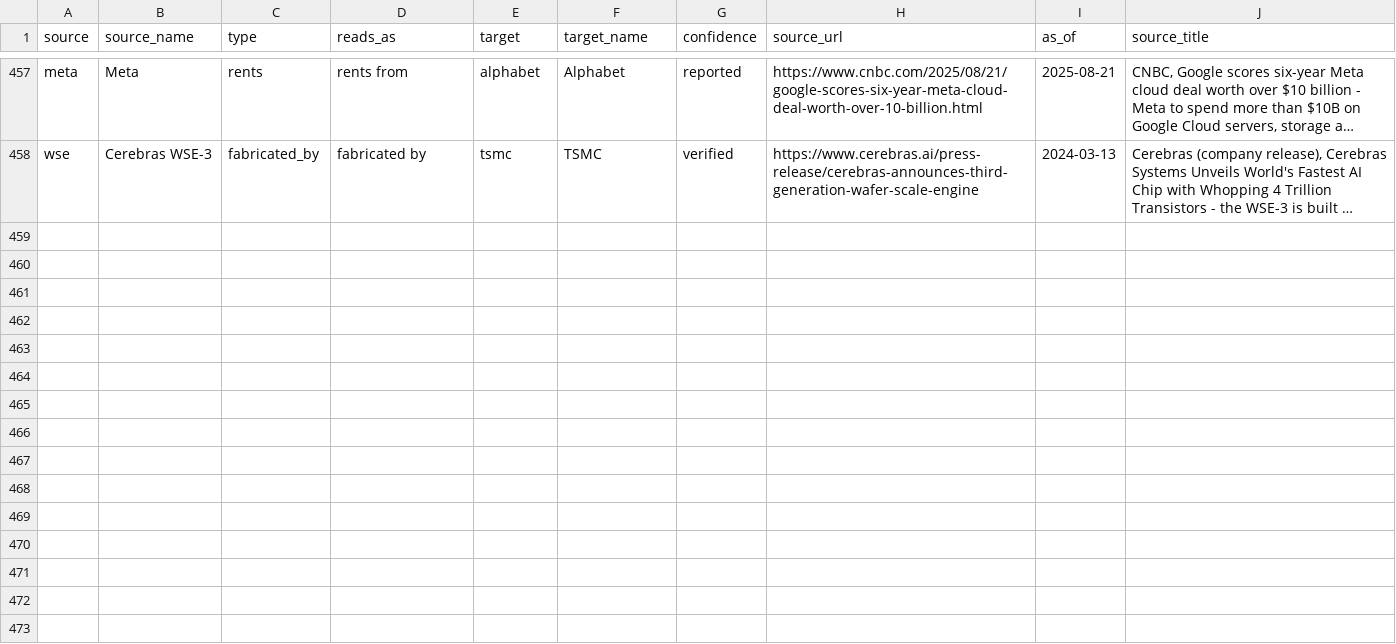
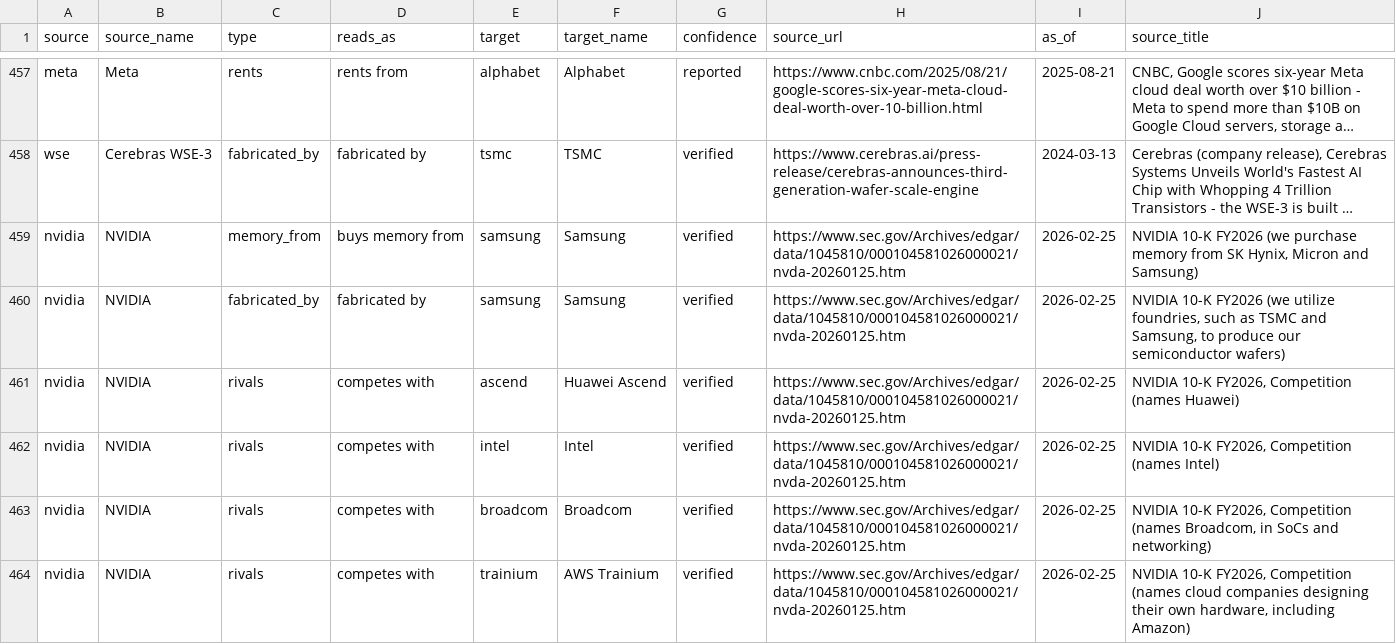
Before and after one commit to hanl1/stateofai-data, a CSV file: relations.csv, drawn as a sheet; only a part is shown, gaps mark what is left out; long unchanged cells end in …; the diff covers the shown part only; the diff names each change by its address in the sheet, - before the commit and + after, or states it on an @@ line.

Commit message:
data: 2026-11-09

```diff
--- a/relations.csv
+++ b/relations.csv
+row 459: nvidia | NVIDIA | memory_from | buys memory from | samsung | Samsung | verified | https://www.sec.gov/Archives/edgar/data/1045810/000104581026000021/nvda-20260125.htm | 2026-02-25 | NVIDIA 10-K FY2026 (we purchase memory from SK Hynix, Micron and Samsung)
+row 460: nvidia | NVIDIA | fabricated_by | fabricated by | samsung | Samsung | verified | https://www.sec.gov/Archives/edgar/data/1045810/000104581026000021/nvda-20260125.htm | 2026-02-25 | NVIDIA 10-K FY2026 (we utilize foundries, such as TSMC and Samsung, to produce our semiconductor wafers)
+row 461: nvidia | NVIDIA | rivals | competes with | ascend | Huawei Ascend | verified | https://www.sec.gov/Archives/edgar/data/1045810/000104581026000021/nvda-20260125.htm | 2026-02-25 | NVIDIA 10-K FY2026, Competition (names Huawei)
+row 462: nvidia | NVIDIA | rivals | competes with | intel | Intel | verified | https://www.sec.gov/Archives/edgar/data/1045810/000104581026000021/nvda-20260125.htm | 2026-02-25 | NVIDIA 10-K FY2026, Competition (names Intel)
+row 463: nvidia | NVIDIA | rivals | competes with | broadcom | Broadcom | verified | https://www.sec.gov/Archives/edgar/data/1045810/000104581026000021/nvda-20260125.htm | 2026-02-25 | NVIDIA 10-K FY2026, Competition (names Broadcom, in SoCs and networking)
+row 464: nvidia | NVIDIA | rivals | competes with | trainium | AWS Trainium | verified | https://www.sec.gov/Archives/edgar/data/1045810/000104581026000021/nvda-20260125.htm | 2026-02-25 | NVIDIA 10-K FY2026, Competition (names cloud companies designing their own hardware, including Amazon)
```
Also changed, not shown: 5 added rows and 3 edited cells elsewhere in this file, sources.csv, 2 other files.
